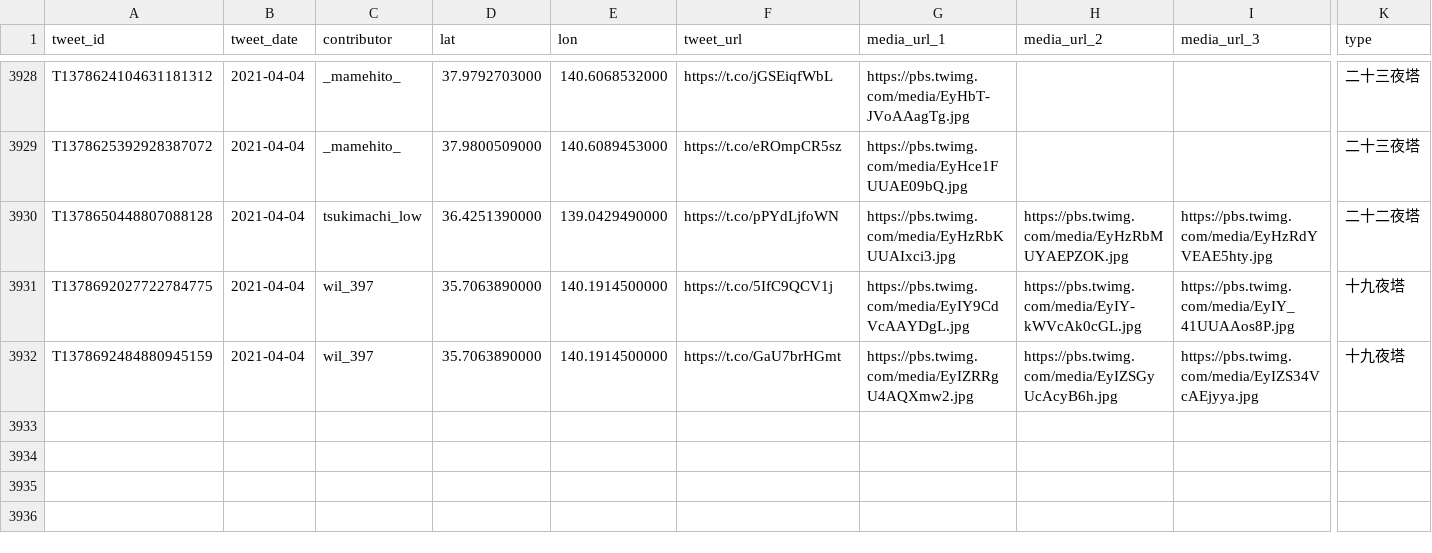
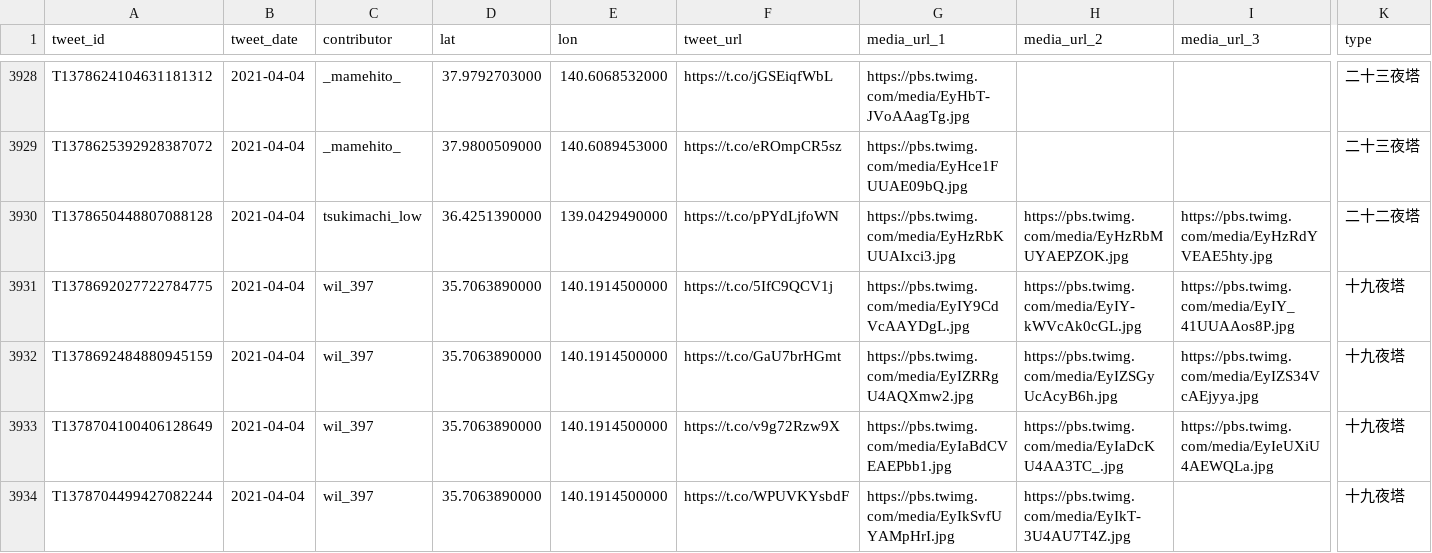
Before and after one commit to midoriit/tsukimachito, a CSV file: tsukimachito.csv, drawn as a sheet; only a part is shown, gaps mark what is left out; rows hold the shown columns only; the diff names each change by its address in the sheet, - before the commit and + after, or states it on an @@ line.

```diff
--- a/tsukimachito.csv
+++ b/tsukimachito.csv
+row 3933: T1378704100406128649 | 2021-04-04 | wil_397 | 35.7063890000 | 140.1914500000 | https://t.co/v9g72Rzw9X | https://pbs.twimg.com/media/EyIaBdCVEAEPbb1.jpg | https://pbs.twimg.com/media/EyIaDcKU4AA3TC_.jpg | https://pbs.twimg.com/media/EyIeUXiU4AEWQLa.jpg | 十九夜塔
+row 3934: T1378704499427082244 | 2021-04-04 | wil_397 | 35.7063890000 | 140.1914500000 | https://t.co/WPUVKYsbdF | https://pbs.twimg.com/media/EyIkSvfUYAMpHrI.jpg | https://pbs.twimg.com/media/EyIkT-3U4AU7T4Z.jpg |  | 十九夜塔
```
Also changed, not shown: 2 other files.
